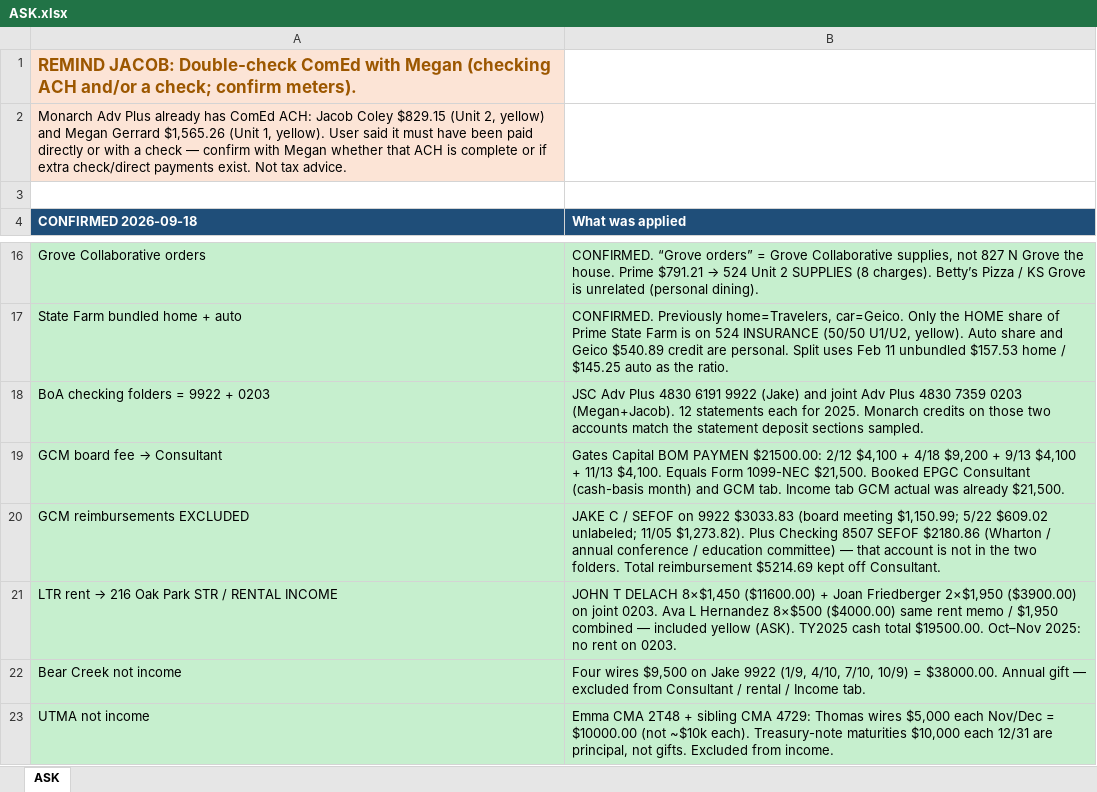
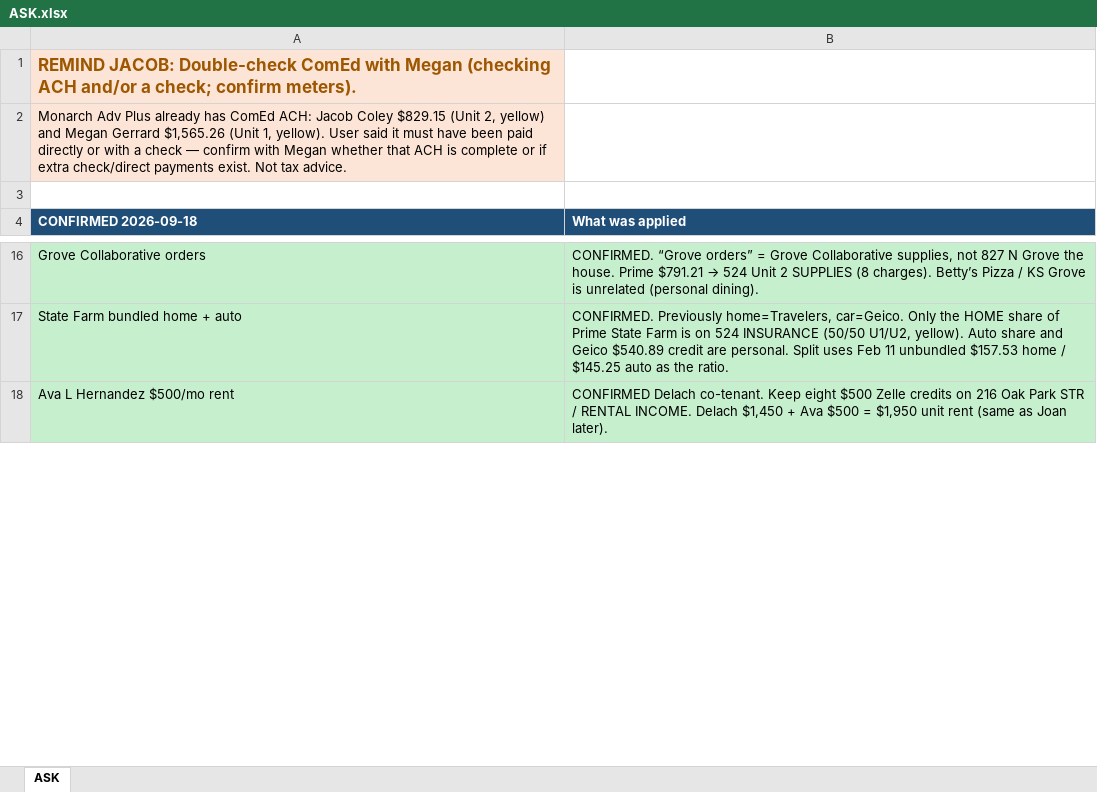
Before and after one commit to ColeyFineArts/flashcards, an Excel workbook: .cursor/scratch/tax_turbo_parts/ASK.xlsx, sheet ASK, drawn as a sheet; only a part is shown, gaps mark what is left out; values as stored, in another font and other column widths than the file's, no borders; removed rows and columns are numbered as before the commit, all else as after; the diff covers the shown part only; the diff names each change by its address in the sheet, - before the commit and + after, or states it on an @@ line.

```diff
--- a/.cursor/scratch/tax_turbo_parts/ASK.xlsx (sheet ASK)
+++ b/.cursor/scratch/tax_turbo_parts/ASK.xlsx (sheet ASK)
-row 18: BoA checking folders = 9922 + 0203 | JSC Adv Plus 4830 6191 9922 (Jake) and joint Adv Plus 4830 7359 0203 (Megan+Jacob). 12 statements each for 2025. Monarch credits on those two accounts match the statement deposit sections sampled.
-row 19: GCM board fee → Consultant | Gates Capital BOM PAYMEN $21500.00: 2/12 $4,100 + 4/18 $9,200 + 9/13 $4,100 + 11/13 $4,100. Equals Form 1099-NEC $21,500. Booked EPGC Consultant (cash-basis month) and GCM tab. Income tab GCM actual was already $21,500.
-row 20: GCM reimbursements EXCLUDED | JAKE C / SEFOF on 9922 $3033.83 (board meeting $1,150.99; 5/22 $609.02 unlabeled; 11/05 $1,273.82). Plus Checking 8507 SEFOF $2180.86 (Wharton / annual conference / education committee) — that account is not in the two folders. Total reimbursement $5214.69 kept off Consultant.
-row 21: LTR rent → 216 Oak Park STR / RENTAL INCOME | JOHN T DELACH 8×$1,450 ($11600.00) + Joan Friedberger 2×$1,950 ($3900.00) on joint 0203. Ava L Hernandez 8×$500 ($4000.00) same rent memo / $1,950 combined — included yellow (ASK). TY2025 cash total $19500.00. Oct–Nov 2025: no rent on 0203.
-row 22: Bear Creek not income | Four wires $9,500 on Jake 9922 (1/9, 4/10, 7/10, 10/9) = $38000.00. Annual gift — excluded from Consultant / rental / Income tab.
-row 23: UTMA not income | Emma CMA 2T48 + sibling CMA 4729: Thomas wires $5,000 each Nov/Dec = $10000.00 (not ~$10k each). Treasury-note maturities $10,000 each 12/31 are principal, not gifts. Excluded from income.
+row 18: Ava L Hernandez $500/mo rent | CONFIRMED Delach co-tenant. Keep eight $500 Zelle credits on 216 Oak Park STR / RENTAL INCOME. Delach $1,450 + Ava $500 = $1,950 unit rent (same as Joan later).
```
Also changed, not shown: 13 added rows, 8 removed rows, 9 edited cells and cell formats elsewhere in this sheet, .cursor/scratch/Personal_Income_2025_Tax_Turbo.xlsx, .cursor/scratch/tax_turbo_deliverable/Personal_Income_2025_Tax_Turbo.xlsx, 23 other files.
